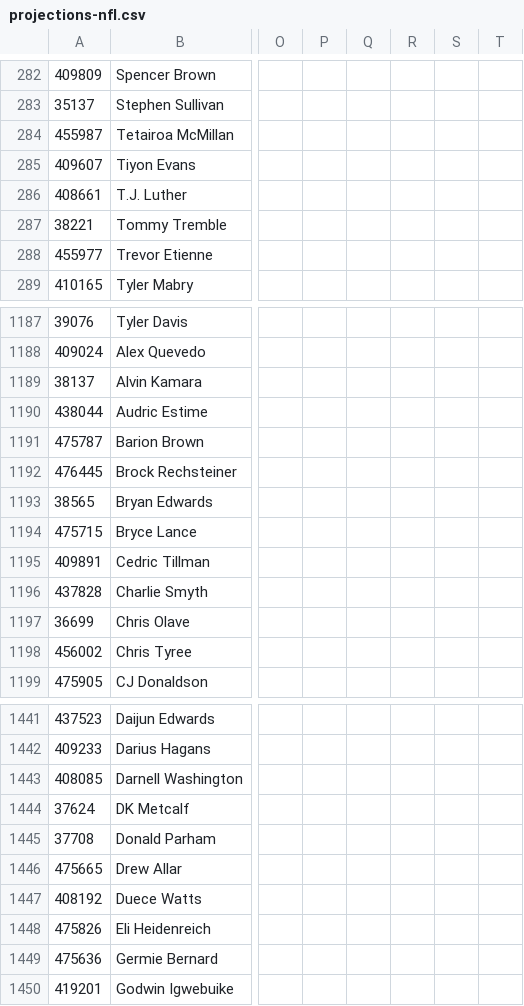
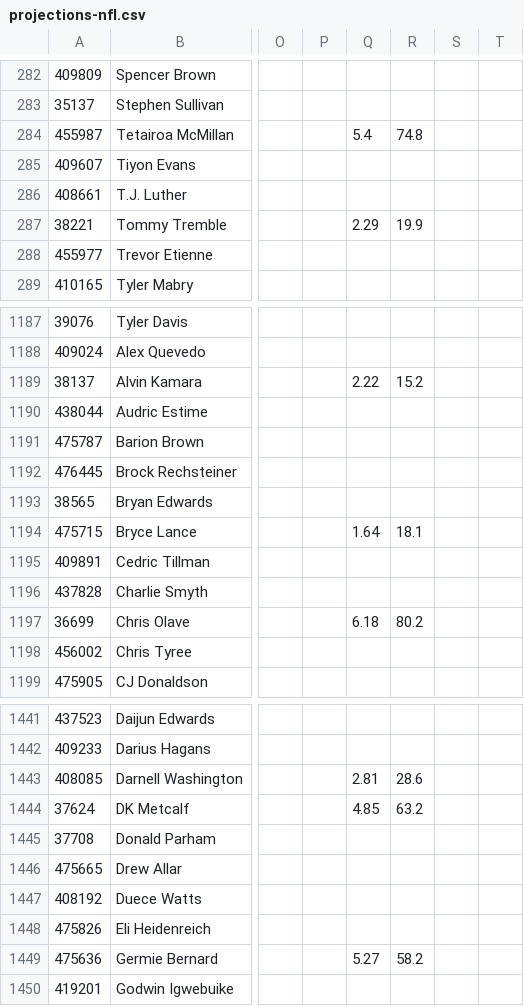
Before and after one commit to azcal/mbm-nfl, a CSV file: logs/unabated/projections-nfl.csv, drawn as a sheet; only a part is shown, gaps mark what is left out; the diff covers the shown part only; the diff names each change by its address in the sheet, - before the commit and + after, or states it on an @@ line.

```diff
--- a/logs/unabated/projections-nfl.csv
+++ b/logs/unabated/projections-nfl.csv
-Q284: (empty)
+Q284: 5.4
-R284: (empty)
+R284: 74.8
-Q287: (empty)
+Q287: 2.29
-R287: (empty)
+R287: 19.9
-Q1189: (empty)
+Q1189: 2.22
-R1189: (empty)
+R1189: 15.2
-Q1194: (empty)
+Q1194: 1.64
-R1194: (empty)
+R1194: 18.1
-Q1197: (empty)
+Q1197: 6.18
-R1197: (empty)
+R1197: 80.2
-Q1443: (empty)
+Q1443: 2.81
-R1443: (empty)
+R1443: 28.6
-Q1444: (empty)
+Q1444: 4.85
-R1444: (empty)
+R1444: 63.2
-Q1449: (empty)
+Q1449: 5.27
-R1449: (empty)
+R1449: 58.2
```
Also changed, not shown: 62 edited cells elsewhere in this file, logs/unabated/export_log.csv, 1 other file.
